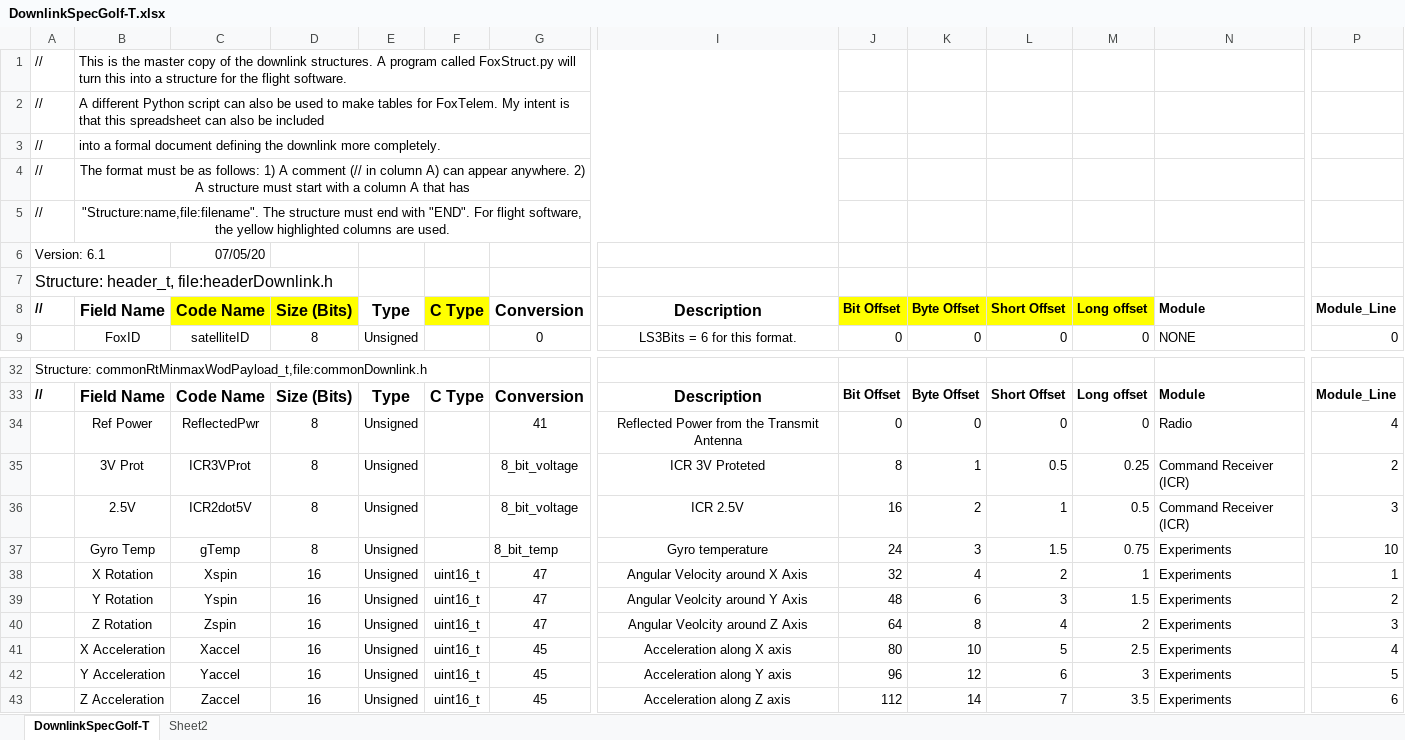
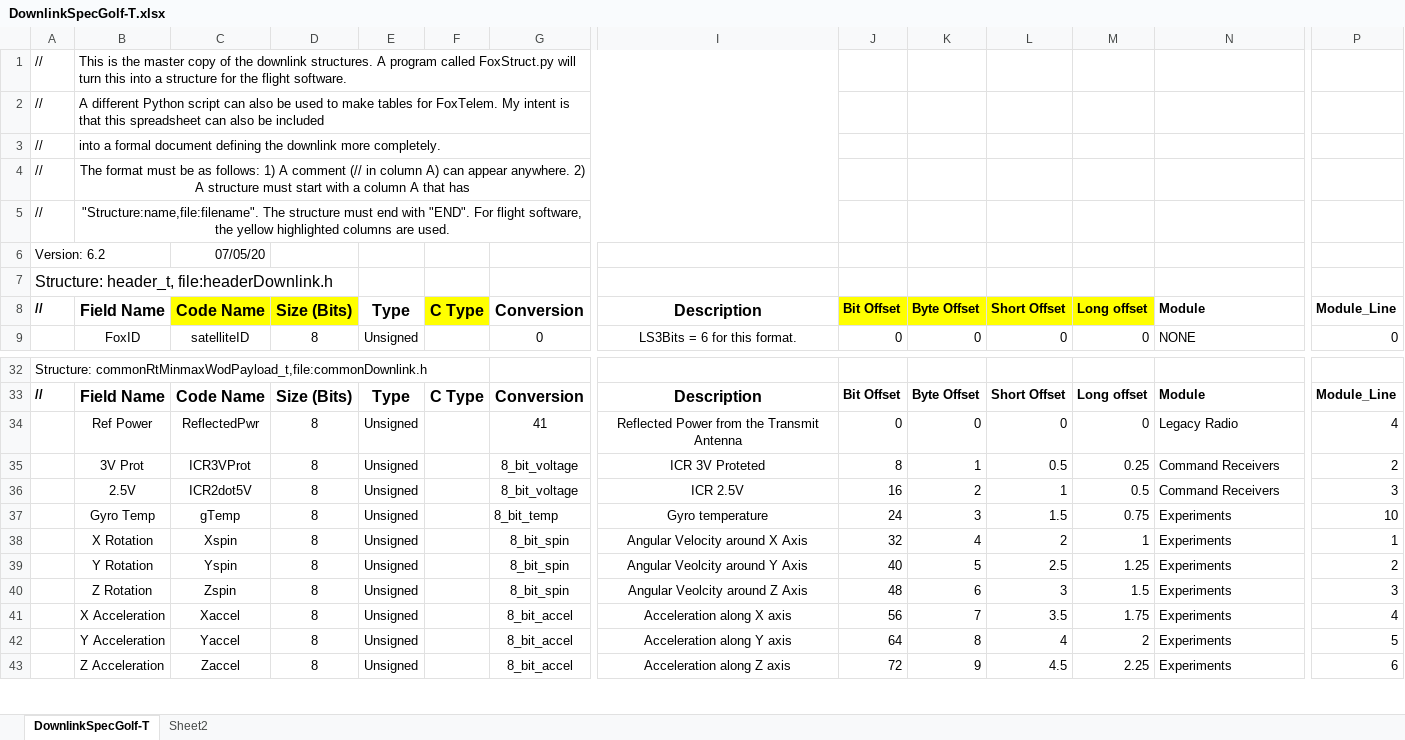
Before and after one commit to ac2cz/FoxTelem, an Excel workbook: spacecraft/DownlinkSpecGolf-T.xlsx, sheet DownlinkSpecGolf-T, drawn as a sheet; only a part is shown, gaps mark what is left out; values as stored, in another font and other column widths than the file's, no borders; removed rows and columns are numbered as before the commit, all else as after; rows hold the shown columns only; the diff covers the shown part only; the diff names each change by its address in the sheet, - before the commit and + after, or states it on an @@ line.

```diff
--- a/spacecraft/DownlinkSpecGolf-T.xlsx (sheet DownlinkSpecGolf-T)
+++ b/spacecraft/DownlinkSpecGolf-T.xlsx (sheet DownlinkSpecGolf-T)
-A6: Version: 6.1
+A6: Version: 6.2
-N34: Radio
+N34: Legacy Radio
-N35:N36: Command Receiver (ICR)
+N35:N36: Command Receivers
-D38: 16
+D38: 8
-F38: uint16_t
+F38: (empty)
-G38: 47
+G38: 8_bit_spin
+row 39:  | Y Rotation | Yspin | 8 | Unsigned |  | 8_bit_spin | Angular Veolcity around Y Axis | 40 | 5 | 2.5 | 1.25 | Experiments | 2
-B40: Y Rotation
+B40: Z Rotation
-C40: Yspin
+C40: Zspin
-D40: 16
+D40: 8
-F40: uint16_t
+F40: (empty)
-G40: 47
+G40: 8_bit_spin
-I40: Angular Veolcity around Y Axis
+I40: Angular Veolcity around Z Axis
-P40: 2
+P40: 3
-row 40:  | Z Rotation | Zspin | 16 | Unsigned | uint16_t | 47 | Angular Veolcity around Z Axis | 64 | 8 | 4 | 2 | Experiments | 3
-D41:D43: 16
+D41:D43: 8
-F41:F43: uint16_t
+F41:F43: (empty)
-G41:G43: 45
+G41:G43: 8_bit_accel
-J41: 80
+J41: 56
-K41: 10
+K41: 7
-L41: 5
+L41: 3.5
-M41: 2.5
+M41: 1.75
-J42: 96
+J42: 64
-K42: 12
+K42: 8
-L42: 6
+L42: 4
-M42: 3
+M42: 2
-J43: 112
+J43: 72
-K43: 14
+K43: 9
-L43: 7
+L43: 4.5
-M43: 3.5
+M43: 2.25
```
Also changed, not shown: 11 added rows, 6 removed rows and 449 edited cells elsewhere in this sheet, formulas that keep their value, 5 other files.
